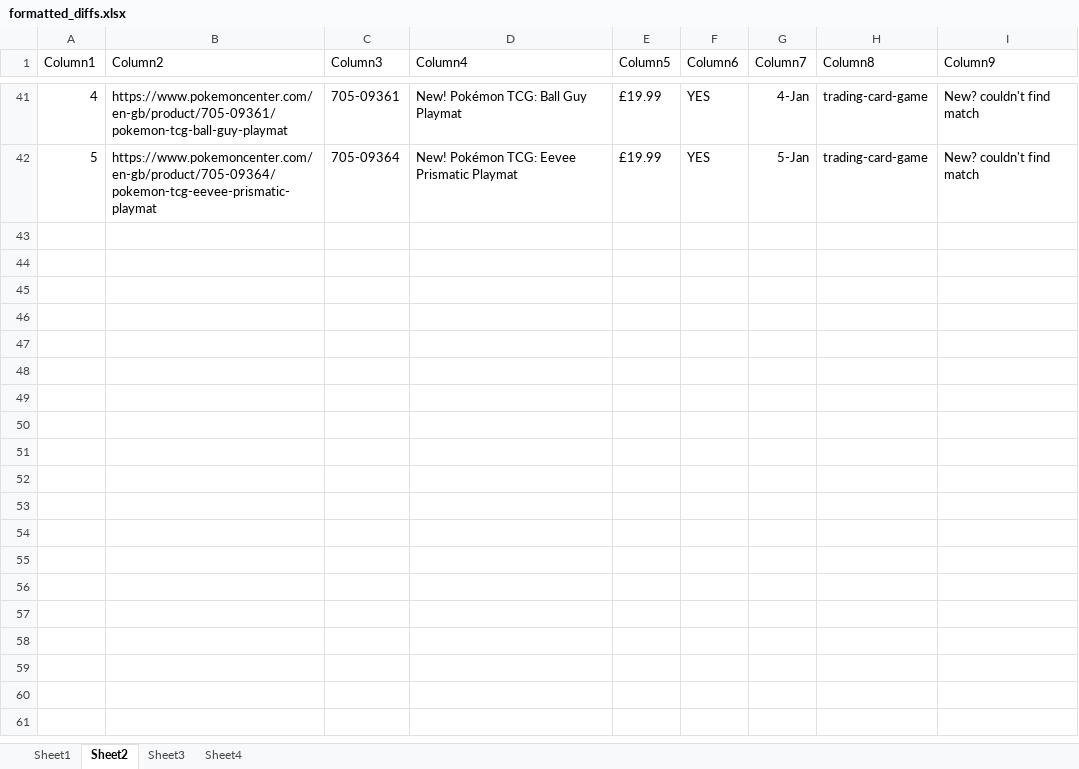
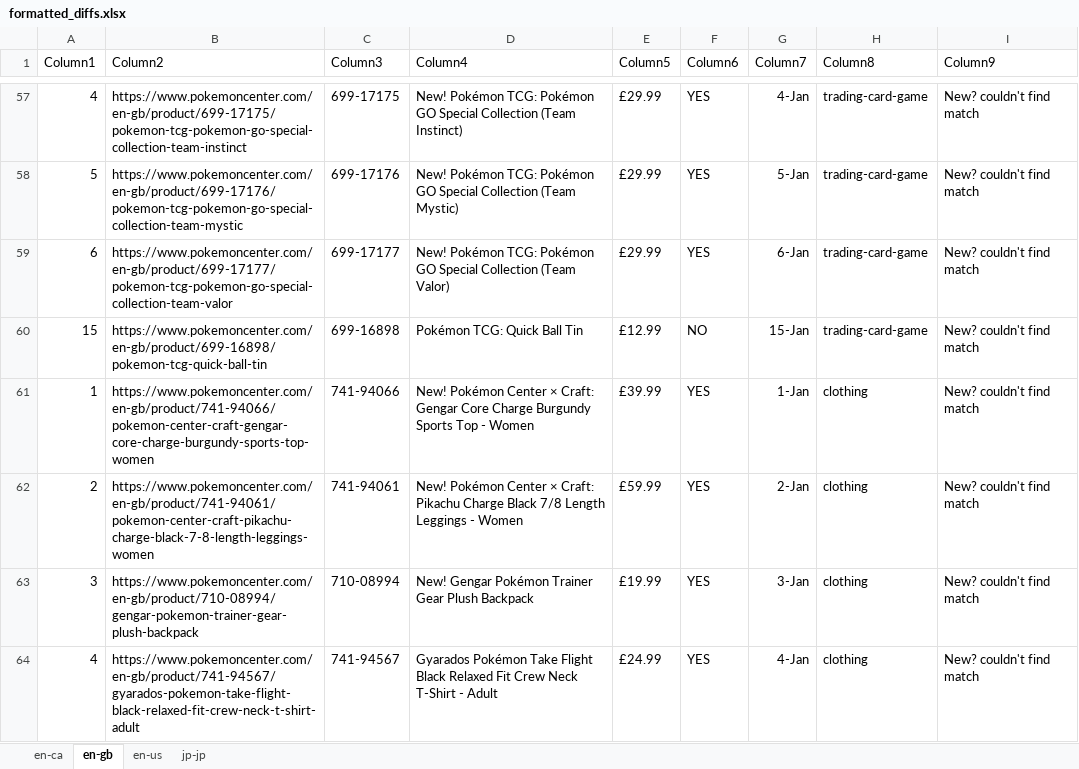
Before and after one commit to PrincessGrouchy/pokecenter-trawler, an Excel workbook: Current Solution/formatted_diffs.xlsx, sheet en-gb, drawn as a sheet; only a part is shown, gaps mark what is left out; values as stored, in another font and other column widths than the file's, no borders; table styles not drawn; addresses are those after the commit; the diff covers the shown part only; the diff names each change by its address in the sheet, - before the commit and + after, or states it on an @@ line.

```diff
--- a/Current Solution/formatted_diffs.xlsx (sheet en-gb)
+++ b/Current Solution/formatted_diffs.xlsx (sheet en-gb)
-sheet tab: Sheet1
+sheet tab: en-ca
-sheet tab: Sheet2
+sheet tab: en-gb
-sheet tab: Sheet3
+sheet tab: en-us
-sheet tab: Sheet4
+sheet tab: jp-jp
-B57 (Column2): https://www.pokemoncenter.com/en-gb/product/705-09361/pokemon-tcg-ball-guy-playmat
+B57 (Column2): https://www.pokemoncenter.com/en-gb/product/699-17175/pokemon-tcg-pokemon-go-special-collection-team-instinct
-C57 (Column3): 705-09361
+C57 (Column3): 699-17175
-D57 (Column4): …Pokémon TCG: Ball Guy Playmat
+D57 (Column4): …Pokémon TCG: Pokémon GO Special Collection (Team Instinct)
-E57:E58 (Column5): £19.99
+E57:E58 (Column5): £29.99
-B58 (Column2): https://www.pokemoncenter.com/en-gb/product/705-09364/pokemon-tcg-eevee-prismatic-playmat
+B58 (Column2): https://www.pokemoncenter.com/en-gb/product/699-17176/pokemon-tcg-pokemon-go-special-collection-team-mystic
-C58 (Column3): 705-09364
+C58 (Column3): 699-17176
-D58 (Column4): …Pokémon TCG: Eevee Prismatic Playmat
+D58 (Column4): …Pokémon TCG: Pokémon GO Special Collection (Team Mystic)
+row 59: 6 | https://www.pokemoncenter.com/en-gb/product/699-17177/pokemon-tcg-pokemon-go-special-collection-team-valor | 699-17177 | New! Pokémon TCG: Pokémon GO Special Collection (Team Valor) | £29.99 | YES | 6-Jan | trading-card-game | New? couldn't find match
+row 60: 15 | https://www.pokemoncenter.com/en-gb/product/699-16898/pokemon-tcg-quick-ball-tin | 699-16898 | Pokémon TCG: Quick Ball Tin | £12.99 | NO | 15-Jan | trading-card-game | New? couldn't find match
+row 61: 1 | https://www.pokemoncenter.com/en-gb/product/741-94066/pokemon-center-craft-gengar-core-charge-burgundy-sports-top-women | 741-94066 | New! Pokémon Center × Craft: Gengar Core Charge Burgundy Sports Top - Women | £39.99 | YES | 1-Jan | clothing | New? couldn't find match
+row 62: 2 | https://www.pokemoncenter.com/en-gb/product/741-94061/pokemon-center-craft-pikachu-charge-black-7-8-length-leggings-women | 741-94061 | New! Pokémon Center × Craft: Pikachu Charge Black 7/8 Length Leggings - Women | £59.99 | YES | 2-Jan | clothing | New? couldn't find match
+row 63: 3 | https://www.pokemoncenter.com/en-gb/product/710-08994/gengar-pokemon-trainer-gear-plush-backpack | 710-08994 | New! Gengar Pokémon Trainer Gear Plush Backpack | £19.99 | YES | 3-Jan | clothing | New? couldn't find match
+row 64: 4 | https://www.pokemoncenter.com/en-gb/product/741-94567/gyarados-pokemon-take-flight-black-relaxed-fit-crew-neck-t-shirt-adult | 741-94567 | Gyarados Pokémon Take Flight Black Relaxed Fit Crew Neck T-Shirt - Adult | £24.99 | YES | 4-Jan | clothing | New? couldn't find match
```
Also changed, not shown: 50 added rows, 34 removed rows and 16 edited cells elsewhere in this sheet, sheet jp-jp, sheet en-us, sheet en-ca, 24 other files.
